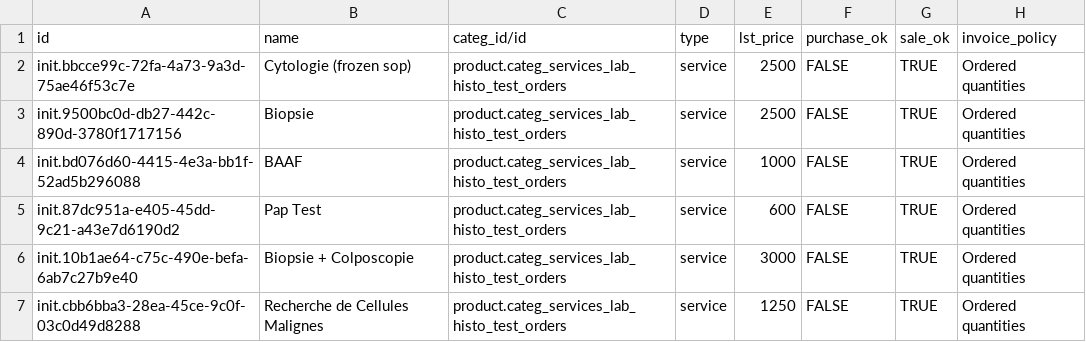
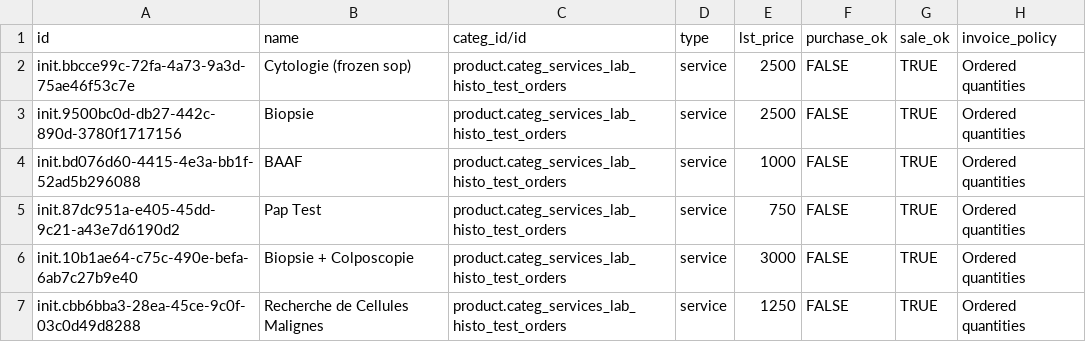
Before and after one commit to nuhuhmutebi/odoo-config-hsc, a CSV file: configuration/product_variant/labHistopathologyOrdersOdoo.csv, drawn as a sheet.

```diff
--- a/configuration/product_variant/labHistopathologyOrdersOdoo.csv
+++ b/configuration/product_variant/labHistopathologyOrdersOdoo.csv
@@ -4,3 +4,3 @@ init.9500bc0d-db27-442c-890d-3780f1717156,Biopsie,product.categ_services_lab_his
 init.bd076d60-4415-4e3a-bb1f-52ad5b296088,BAAF,product.categ_services_lab_histo_test_orders,service,1000,FALSE,TRUE,Ordered quantities
-init.87dc951a-e405-45dd-9c21-a43e7d6190d2,Pap Test,product.categ_services_lab_histo_test_orders,service,600,FALSE,TRUE,Ordered quantities
+init.87dc951a-e405-45dd-9c21-a43e7d6190d2,Pap Test,product.categ_services_lab_histo_test_orders,service,750,FALSE,TRUE,Ordered quantities
 init.10b1ae64-c75c-490e-befa-6ab7c27b9e40,Biopsie + Colposcopie,product.categ_services_lab_histo_test_orders,service,3000,FALSE,TRUE,Ordered quantities
```
Also changed, not shown: configuration/product_variant/entOrdersOdoo.csv, configuration/product_variant/generalSurgeryOrdersOdoo.csv, 14 other files.
